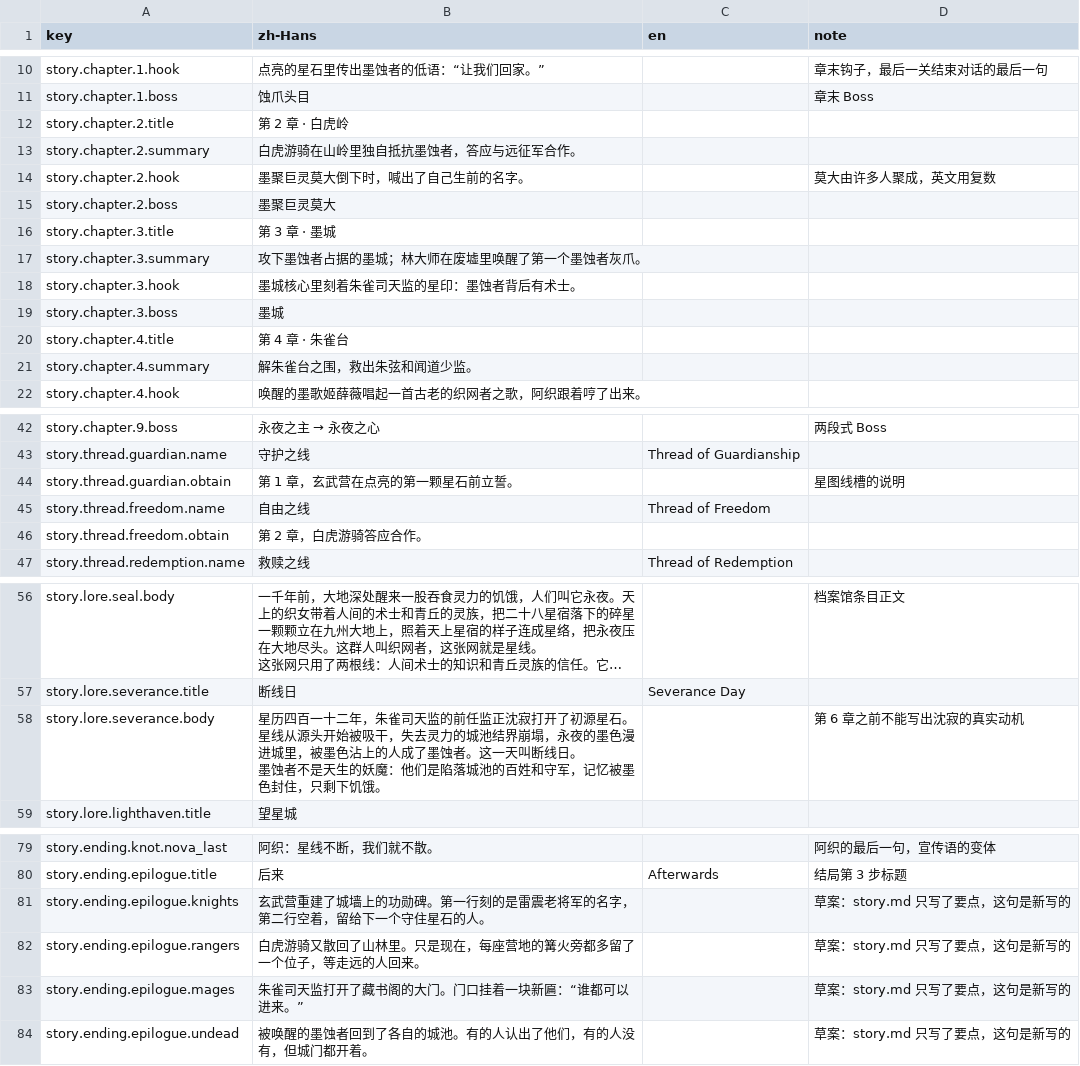
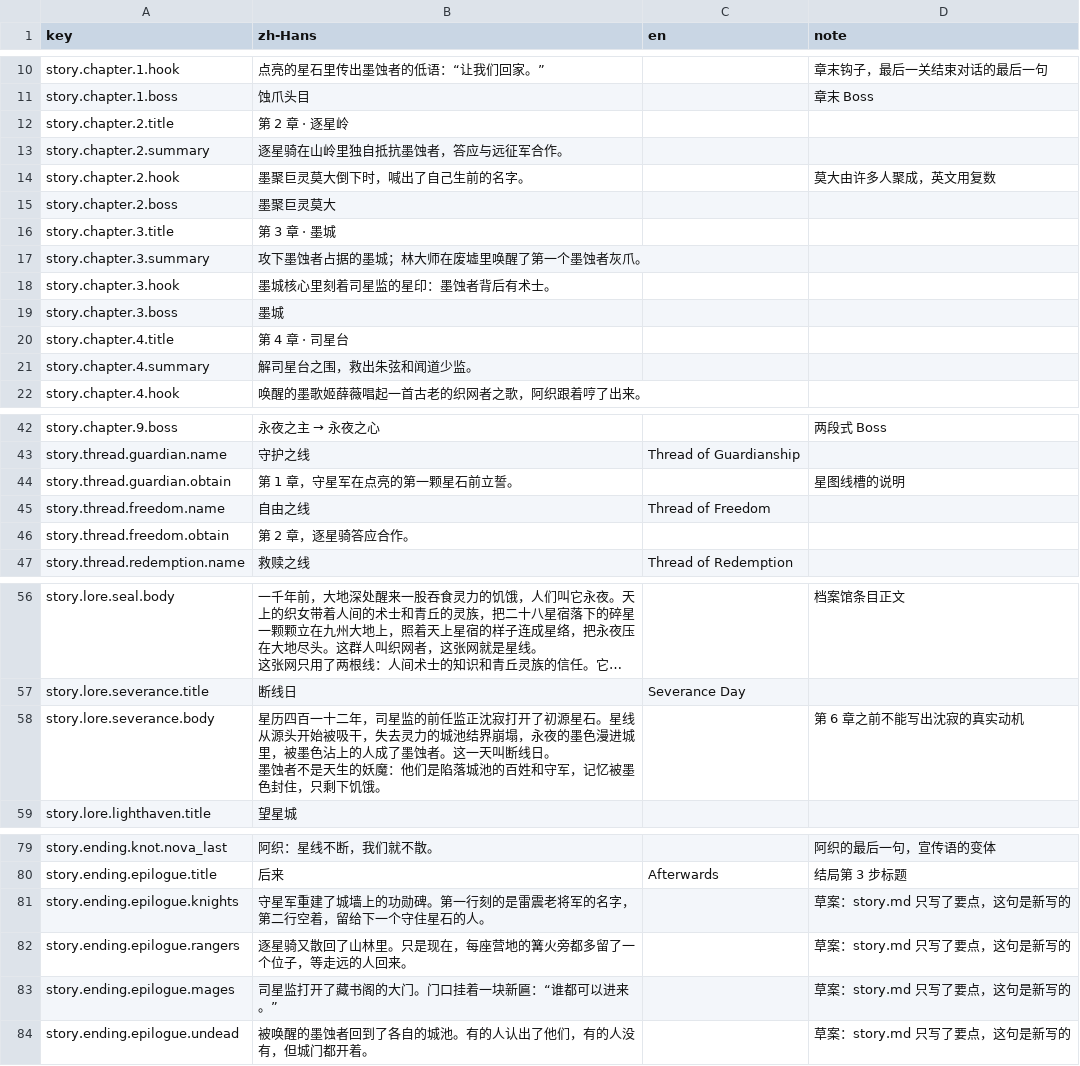
Before and after one commit to xuleiknave/XFramework, a CSV file: Starline/Packages/com.starline.game/Localization/Story.csv, drawn as a sheet; only a part is shown, gaps mark what is left out; long unchanged cells end in …; the diff names each change by its address in the sheet, - before the commit and + after, or states it on an @@ line.

```diff
--- a/Starline/Packages/com.starline.game/Localization/Story.csv
+++ b/Starline/Packages/com.starline.game/Localization/Story.csv
-B12 (zh-Hans): 第 2 章 · 白虎岭
+B12 (zh-Hans): 第 2 章 · 逐星岭
-B13 (zh-Hans): 白虎游骑在山岭里独自抵抗墨蚀者，答应与远征军合作。
+B13 (zh-Hans): 逐星骑在山岭里独自抵抗墨蚀者，答应与远征军合作。
-B18 (zh-Hans): 墨城核心里刻着朱雀司天监的星印：墨蚀者背后有术士。
+B18 (zh-Hans): 墨城核心里刻着司星监的星印：墨蚀者背后有术士。
-B20 (zh-Hans): 第 4 章 · 朱雀台
+B20 (zh-Hans): 第 4 章 · 司星台
-B21 (zh-Hans): 解朱雀台之围，救出朱弦和闻道少监。
+B21 (zh-Hans): 解司星台之围，救出朱弦和闻道少监。
-B44 (zh-Hans): 第 1 章，玄武营在点亮的第一颗星石前立誓。
+B44 (zh-Hans): 第 1 章，守星军在点亮的第一颗星石前立誓。
-B46 (zh-Hans): 第 2 章，白虎游骑答应合作。
+B46 (zh-Hans): 第 2 章，逐星骑答应合作。
-B58 (zh-Hans): …十二年，朱雀司天监的前任…
+B58 (zh-Hans): …十二年，司星监的前任…
-B81 (zh-Hans): 玄武营重建了城…
+B81 (zh-Hans): 守星军重建了城…
-B82 (zh-Hans): 白虎游骑又散回了山林里。只是现在，每座营地的篝火旁都多留了一个位子，等走远的人回来。
+B82 (zh-Hans): 逐星骑又散回了山林里。只是现在，每座营地的篝火旁都多留了一个位子，等走远的人回来。
-B83 (zh-Hans): 朱雀司天监打开了藏书阁的大门。门口挂着一块新匾：“谁都可以进来。”
+B83 (zh-Hans): 司星监打开了藏书阁的大门。门口挂着一块新匾：“谁都可以进来。”
```
Also changed, not shown: Starline/Packages/com.starline.game/Localization/Characters.csv, Starline/Packages/com.starline.game/Localization/Game.csv, 8 other files.
